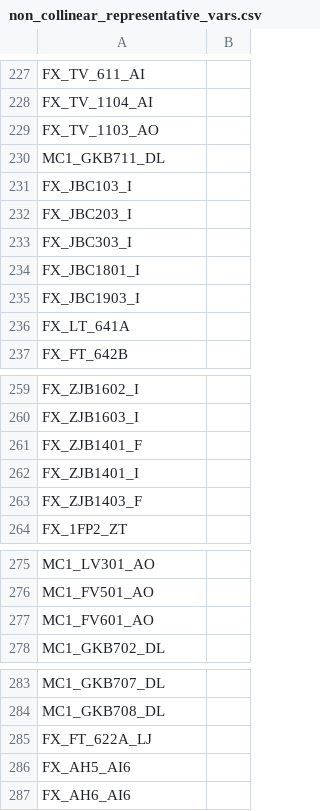
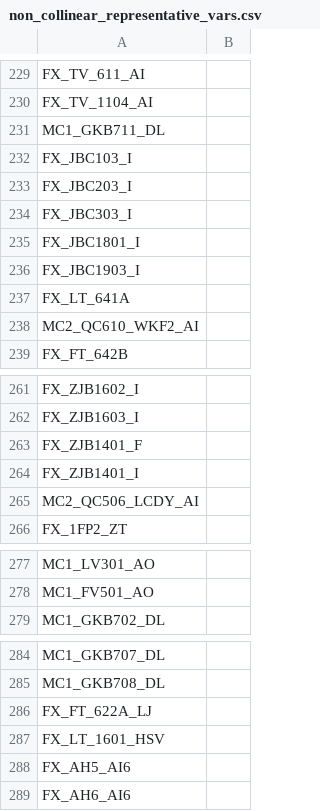
Before and after one commit to kanhc0fficial-cyber/DML_fresh_start, a CSV file: 数据预处理/结果/non_collinear_representative_vars.csv, drawn as a sheet; only a part is shown, gaps mark what is left out; the diff covers the shown part only.

```diff
--- a/数据预处理/结果/non_collinear_representative_vars.csv
+++ b/数据预处理/结果/non_collinear_representative_vars.csv
@@ -228,3 +230,2 @@ FX_TV_611_AI,
 FX_TV_1104_AI,
-FX_TV_1103_AO,
 MC1_GKB711_DL,
@@ -236,2 +237,3 @@ FX_JBC1903_I,
 FX_LT_641A,
+MC2_QC610_WKF2_AI,
 FX_FT_642B,
@@ -262,3 +264,3 @@ FX_ZJB1401_F,
 FX_ZJB1401_I,
-FX_ZJB1403_F,
+MC2_QC506_LCDY_AI,
 FX_1FP2_ZT,
@@ -276,3 +278,2 @@ MC1_LV301_AO,
 MC1_FV501_AO,
-MC1_FV601_AO,
 MC1_GKB702_DL,
@@ -285,2 +286,3 @@ MC1_GKB708_DL,
 FX_FT_622A_LJ,
+FX_LT_1601_HSV,
 FX_AH5_AI6,
```
Also changed, not shown: 5 added rows, 5 removed rows, 1 moved row and 11 edited cells elsewhere in this file, 52 other files.
